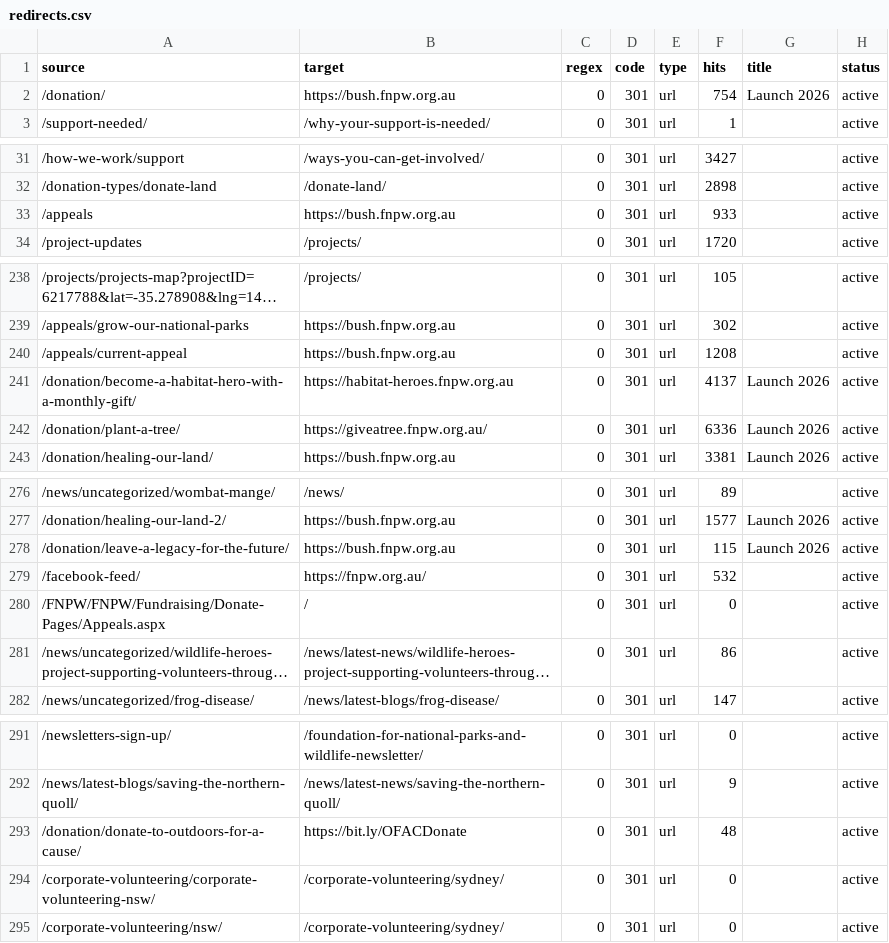
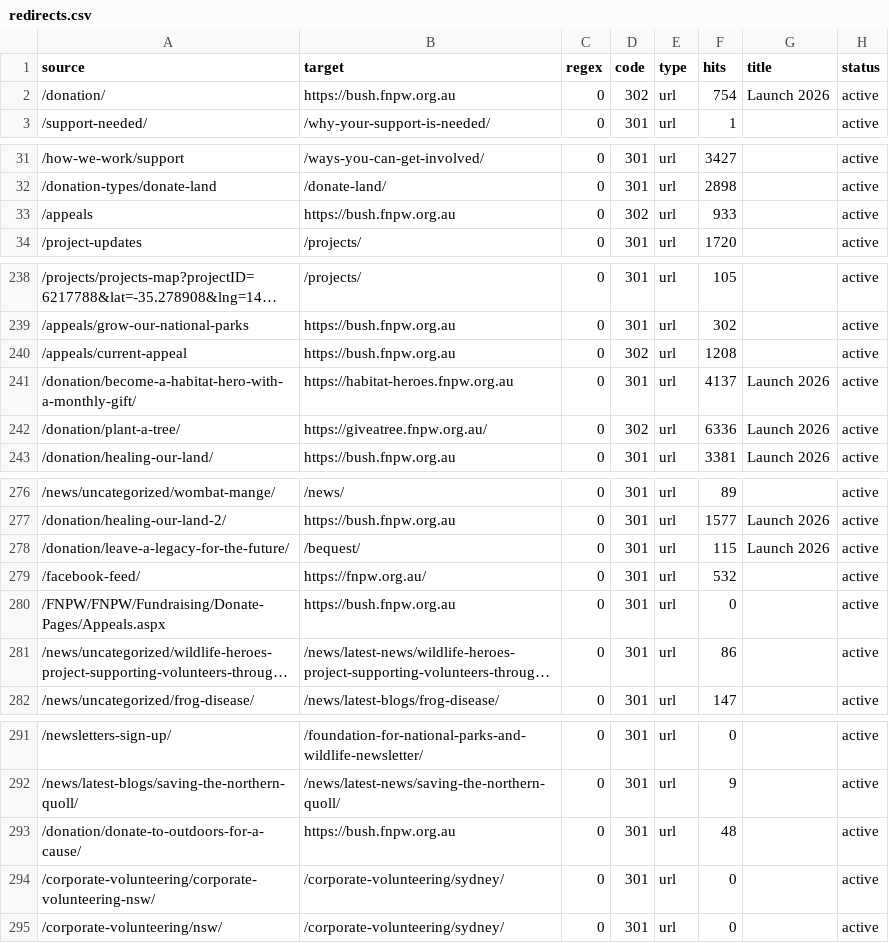
Before and after one commit to ElyciaP/fnpw-website-2026, a CSV file: wordpress/migration/redirects.csv, drawn as a sheet; only a part is shown, gaps mark what is left out; long unchanged cells end in …; the diff covers the shown part only; the diff names each change by its address in the sheet, - before the commit and + after, or states it on an @@ line.

```diff
--- a/wordpress/migration/redirects.csv
+++ b/wordpress/migration/redirects.csv
-D2 (code): 301
+D2 (code): 302
-D33 (code): 301
+D33 (code): 302
-D240 (code): 301
+D240 (code): 302
-D242 (code): 301
+D242 (code): 302
-B278 (target): https://bush.fnpw.org.au
+B278 (target): /bequest/
-B280 (target): /
+B280 (target): https://bush.fnpw.org.au
-B293 (target): https://bit.ly/OFACDonate
+B293 (target): https://bush.fnpw.org.au
```
Also changed, not shown: 1 edited cell elsewhere in this file, 3 other files.
